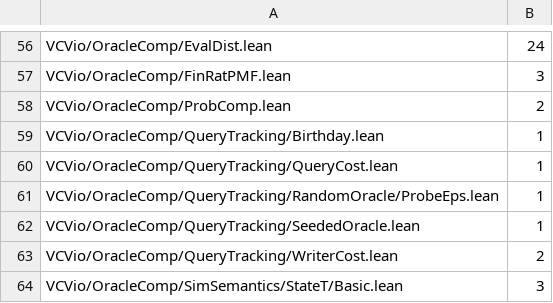
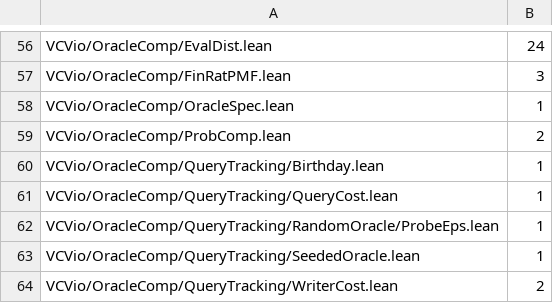
Before and after one commit to Verified-zkEVM/VCVio, a TSV file: scripts/pmf_boundary_baseline.tsv, drawn as a sheet; only a part is shown, gaps mark what is left out; the shorter side is filled out with more unchanged rows.

```diff
--- a/scripts/pmf_boundary_baseline.tsv
+++ b/scripts/pmf_boundary_baseline.tsv
@@ -57,2 +57,3 @@ VCVio/OracleComp/EvalDist.lean	24
 VCVio/OracleComp/FinRatPMF.lean	3
+VCVio/OracleComp/OracleSpec.lean	1
 VCVio/OracleComp/ProbComp.lean	2
```
